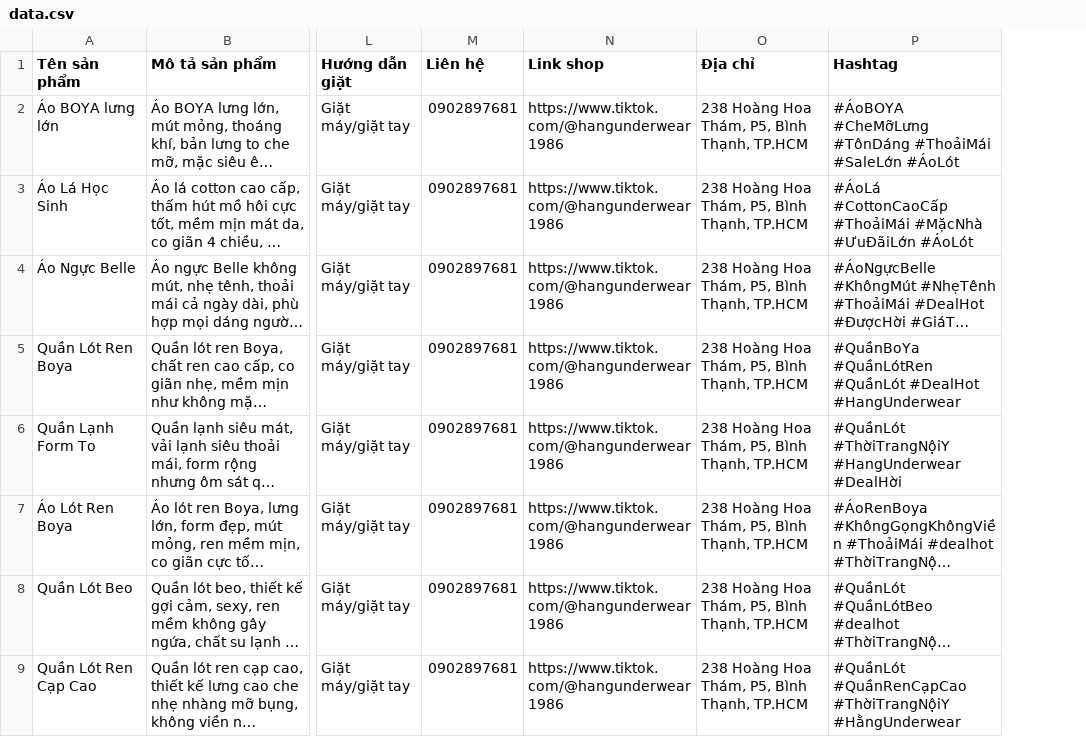
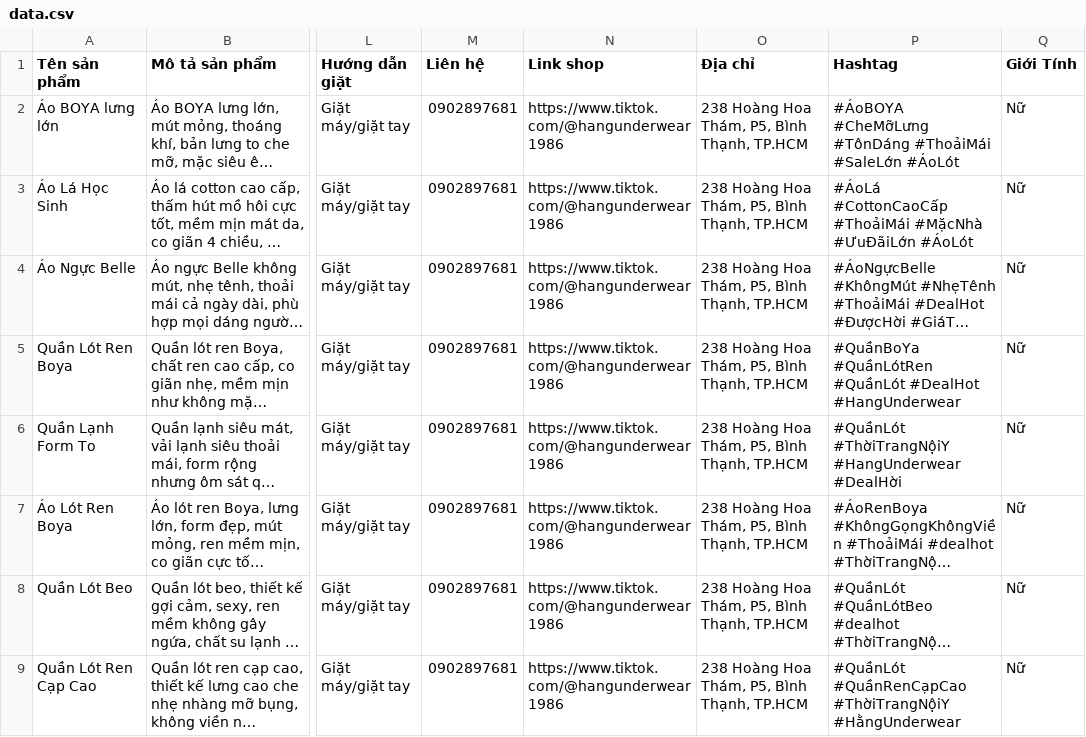
Before and after one commit to csa-vn/hang-underwear-zma, a CSV file: data.csv, drawn as a sheet; only a part is shown, gaps mark what is left out; long unchanged cells end in …; the diff names each change by its address in the sheet, - before the commit and + after, or states it on an @@ line.

Commit message:
remove female, kid data and fetch api from sheet

```diff
--- a/data.csv
+++ b/data.csv
+column Q (Giới Tính), rows 2-9: all Nữ
```
Also changed, not shown: 3 other files.
